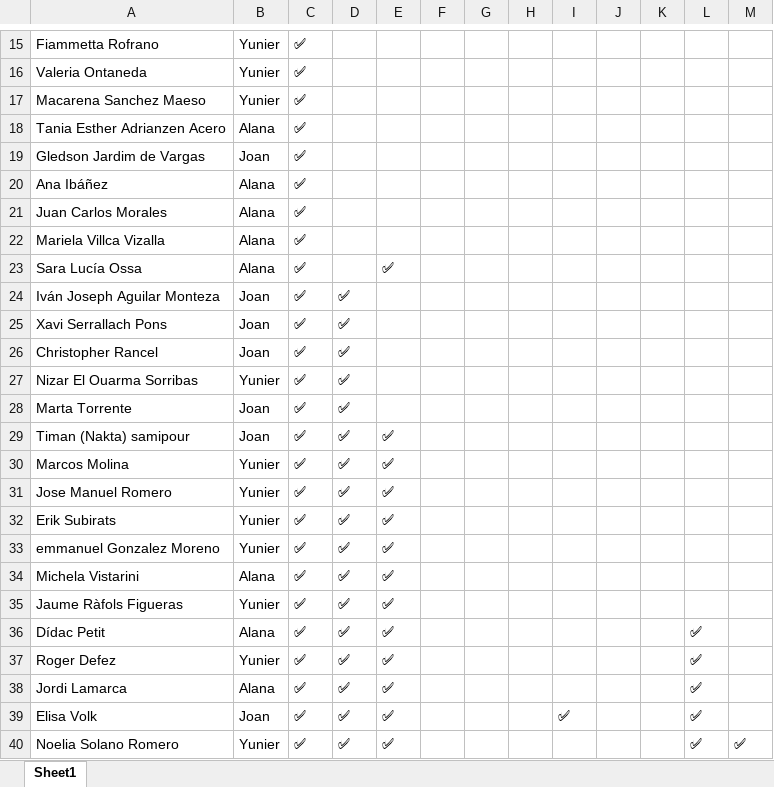
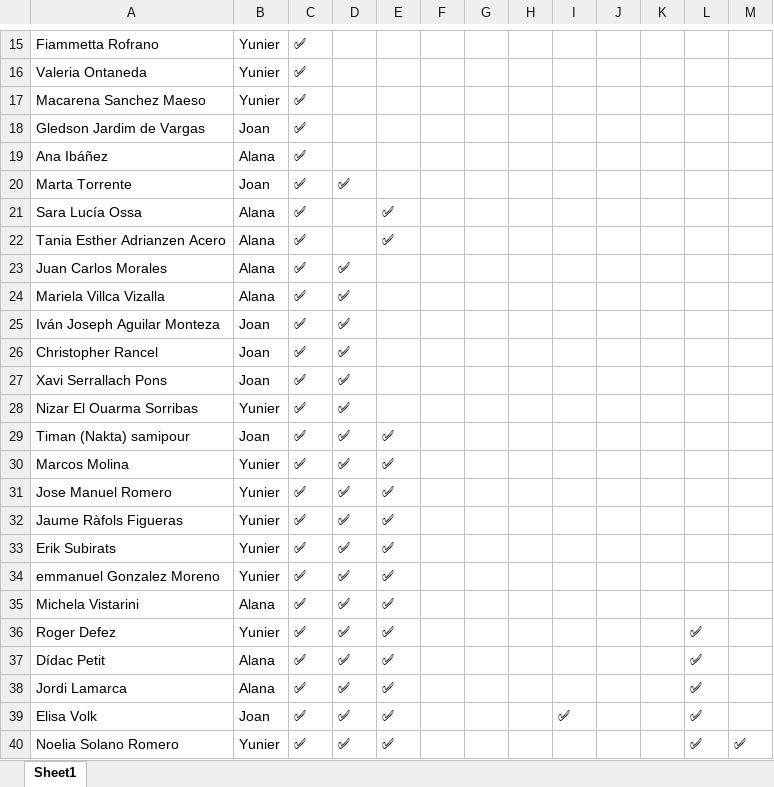
Before and after one commit to alanaolivieri/P2P-ITA, an Excel workbook: data/p2p_latest.xlsx, sheet Sheet1, drawn as a sheet; only a part is shown, gaps mark what is left out; values as stored, in another font and other column widths than the file's, no borders; removed rows and columns are numbered as before the commit, all else as after; the diff covers the shown part only; the diff names each change by its address in the sheet, - before the commit and + after, or states it on an @@ line.

```diff
--- a/data/p2p_latest.xlsx (sheet Sheet1)
+++ b/data/p2p_latest.xlsx (sheet Sheet1)
-row 18: Tania Esther Adrianzen Acero | Alana | ✅
-row 21: Juan Carlos Morales | Alana | ✅
-row 22: Mariela Villca Vizalla | Alana | ✅
@@ row 28 moved to row 20: Marta Torrente @@
+row 22: Tania Esther Adrianzen Acero | Alana | ✅ |  | ✅
+row 23: Juan Carlos Morales | Alana | ✅ | ✅
+row 24: Mariela Villca Vizalla | Alana | ✅ | ✅
@@ row 35 moved to row 32: Jaume Ràfols Figueras @@
@@ row 37 moved to row 36: Roger Defez @@
```
Also changed, not shown: 3 added rows, 3 removed rows, 9 moved rows and 7 edited cells elsewhere in this sheet.
